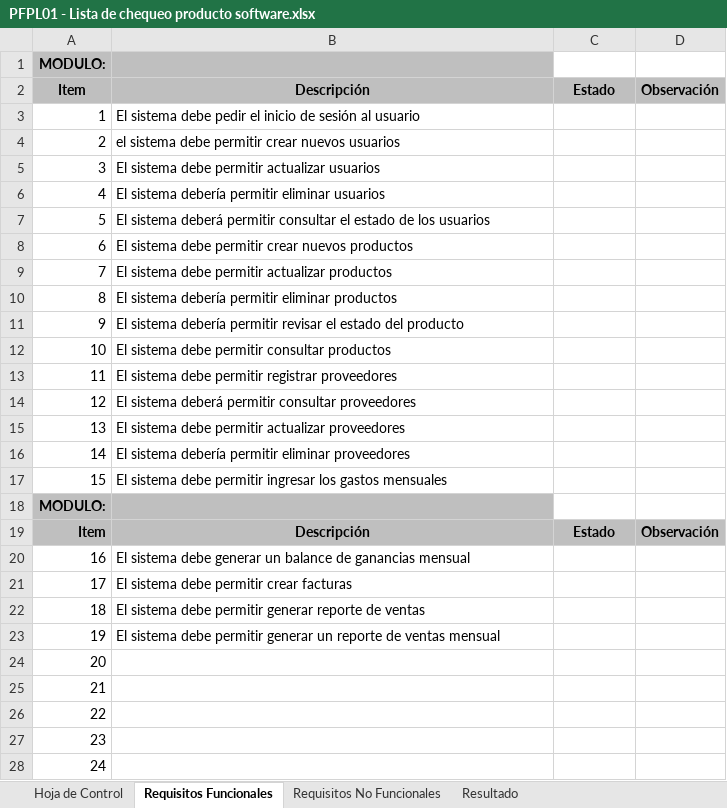
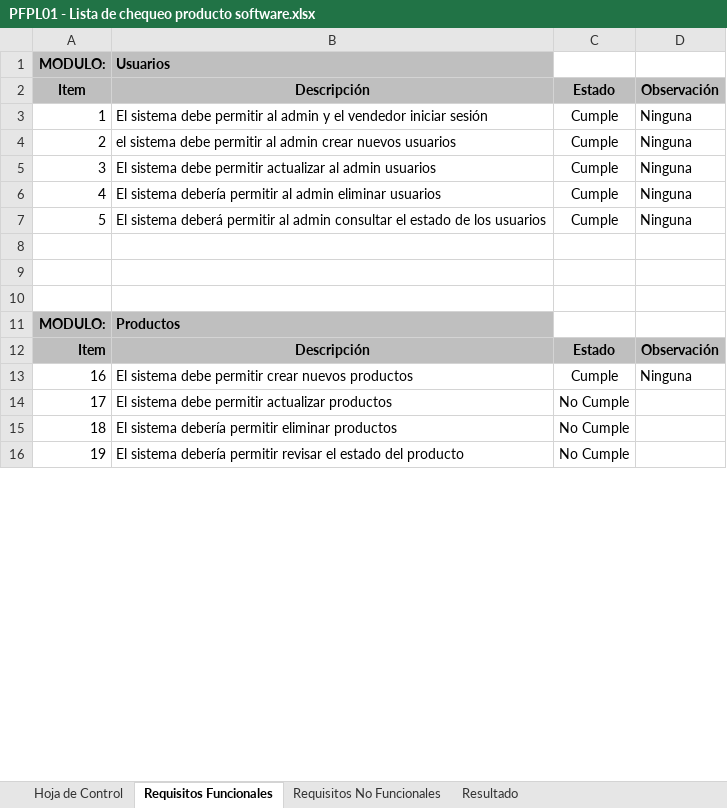
Before and after one commit to dzarkV/TPS_FDS_2671339_PIMGM6, an Excel workbook: assets/docs/trim5/PFPL01 - Lista de chequeo producto software.xlsx, sheet Requisitos Funcionales, drawn as a sheet; only a part is shown; values as stored, in another font and other column widths than the file's, no borders; removed rows and columns are numbered as before the commit, all else as after; the diff covers the shown part only; the diff names each change by its address in the sheet, - before the commit and + after, or states it on an @@ line.

Commit message:
se agrego manual de usuario y lista chequeo actualizada

```diff
--- a/assets/docs/trim5/PFPL01 - Lista de chequeo producto software.xlsx (sheet Requisitos Funcionales)
+++ b/assets/docs/trim5/PFPL01 - Lista de chequeo producto software.xlsx (sheet Requisitos Funcionales)
-B1: (empty)
+B1: Usuarios
-B3: …sistema debe pedir el inicio de sesión al usuario
+B3: …sistema debe permitir al admin y el vendedor iniciar sesión
-C3:C7: (empty)
+C3:C7: Cumple
-D3:D7: (empty)
+D3:D7: Ninguna
-B4: …debe permitir crear nuevos…
+B4: …debe permitir al admin crear nuevos…
-B5: …permitir actualizar usuarios
+B5: …permitir actualizar al admin usuarios
-B6: …debería permitir eliminar usuarios
+B6: …debería permitir al admin eliminar usuarios
-B7: …deberá permitir consultar el…
+B7: …deberá permitir al admin consultar el…
-row 8: 6 | El sistema debe permitir crear nuevos productos
+row 8: (empty)
-row 9: 7 | El sistema debe permitir actualizar productos
+row 9: (empty)
-row 10: 8 | El sistema debería permitir eliminar productos
+row 10: (empty)
-row 11: 9 | El sistema debería permitir revisar el estado del producto
-row 12: 10 | El sistema debe permitir consultar productos
-row 13: 11 | El sistema debe permitir registrar proveedores
-row 14: 12 | El sistema deberá permitir consultar proveedores
-row 15: 13 | El sistema debe permitir actualizar proveedores
-row 16: 14 | El sistema debería permitir eliminar proveedores
-row 17: 15 | El sistema debe permitir ingresar los gastos mensuales
-B11: (empty)
+B11: Productos
-B13: …sistema debe generar un balance de ganancias mensual
+B13: …sistema debe permitir crear nuevos productos
-C13: (empty)
+C13: Cumple
-D13: (empty)
+D13: Ninguna
-B14: El sistema debe permitir crear facturas
+B14: El sistema debe permitir actualizar productos
-C14:C16: (empty)
+C14:C16: No Cumple
-B15: El sistema debe permitir generar reporte de ventas
+B15: El sistema debería permitir eliminar productos
-B16: El sistema debe permitir generar un reporte de ventas mensual
+B16: El sistema debería permitir revisar el estado del producto
-row 24: 20
-row 25: 21
-row 26: 22
-row 27: 23
-row 28: 24
```
Also changed, not shown: 7 added rows, 22 removed rows and 19 edited cells elsewhere in this sheet, sheet Requisitos No Funcionales, sheet Resultado, formulas that keep their value, 2 other files.
